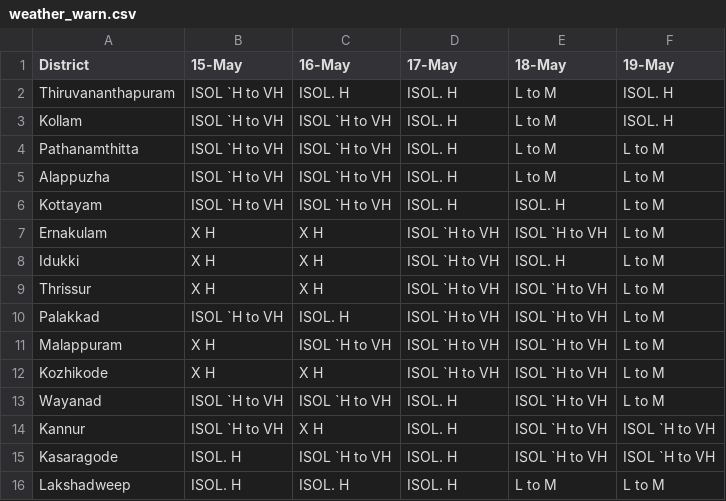
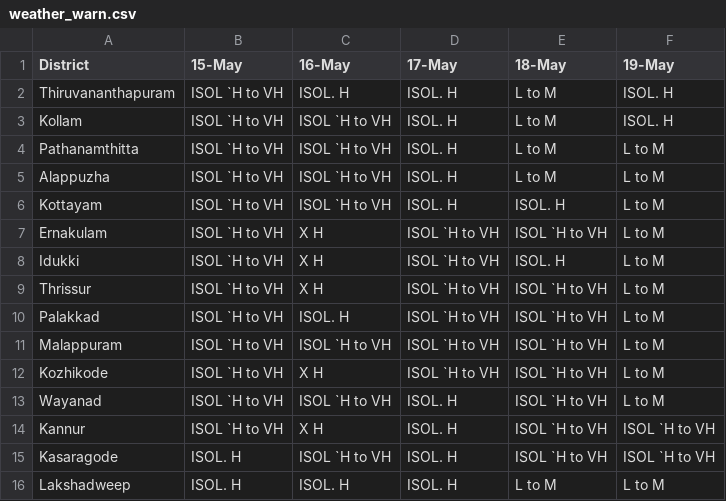
Before and after one commit to arungop/kerala-weather-collector, a CSV file: data/weather_warn.csv, drawn as a sheet.

```diff
--- a/data/weather_warn.csv
+++ b/data/weather_warn.csv
@@ -6,8 +6,8 @@ Alappuzha,ISOL `H to VH,ISOL `H to VH,ISOL. H,L to M,L to M
 Kottayam,ISOL `H to VH,ISOL `H to VH,ISOL. H,ISOL. H,L to M
-Ernakulam,X H,X H,ISOL `H to VH,ISOL `H to VH,L to M
-Idukki,X H,X H,ISOL `H to VH,ISOL. H,L to M
-Thrissur,X H,X H,ISOL `H to VH,ISOL `H to VH,L to M
+Ernakulam,ISOL `H to VH,X H,ISOL `H to VH,ISOL `H to VH,L to M
+Idukki,ISOL `H to VH,X H,ISOL `H to VH,ISOL. H,L to M
+Thrissur,ISOL `H to VH,X H,ISOL `H to VH,ISOL `H to VH,L to M
 Palakkad,ISOL `H to VH,ISOL. H,ISOL `H to VH,ISOL `H to VH,L to M
-Malappuram,X H,ISOL `H to VH,ISOL `H to VH,ISOL `H to VH,L to M
-Kozhikode,X H,X H,ISOL `H to VH,ISOL `H to VH,L to M
+Malappuram,ISOL `H to VH,ISOL `H to VH,ISOL `H to VH,ISOL `H to VH,L to M
+Kozhikode,ISOL `H to VH,X H,ISOL `H to VH,ISOL `H to VH,L to M
 Wayanad,ISOL `H to VH,ISOL `H to VH,ISOL. H,ISOL `H to VH,L to M
```
Also changed, not shown: docs/data/weather_warn.csv, 1 other file.
